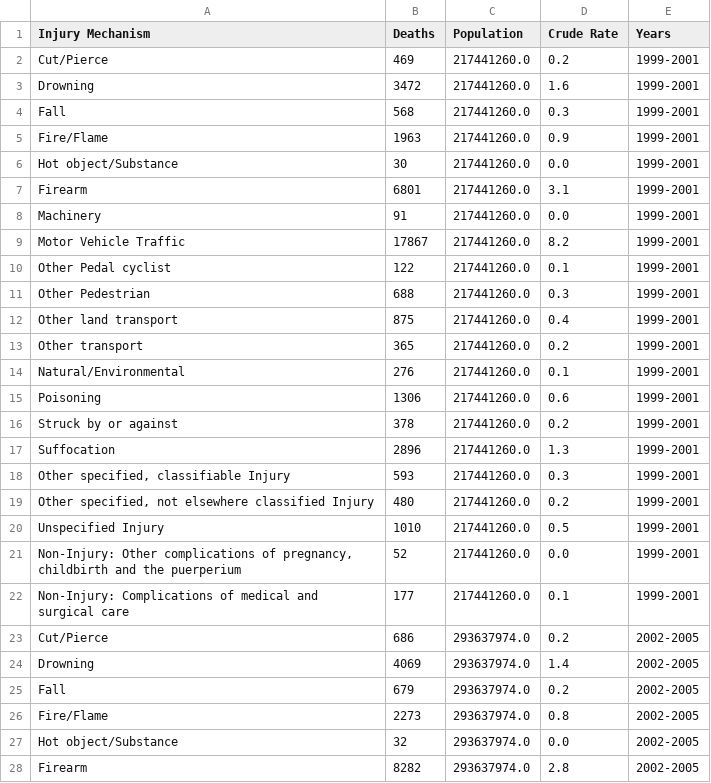
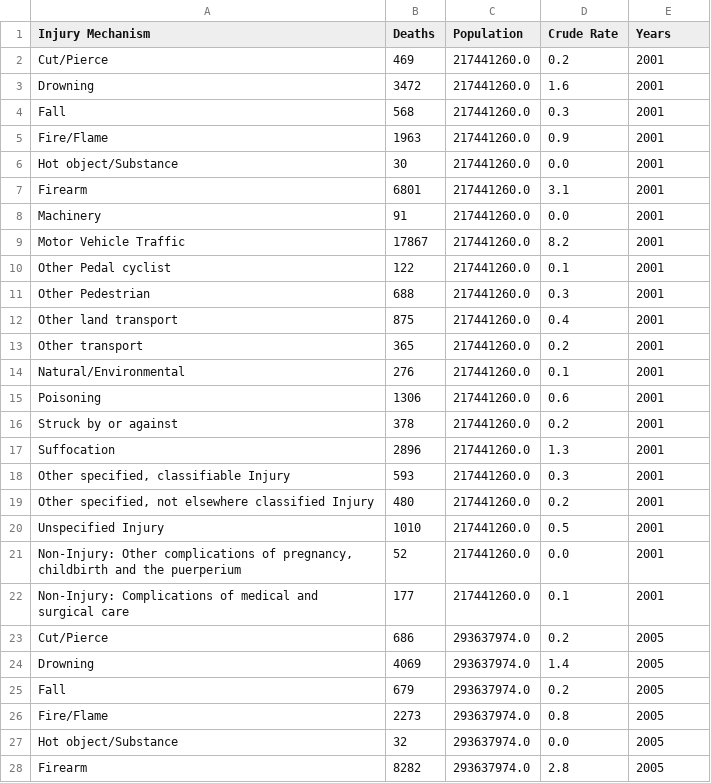
Before and after one commit to shuohuigao/SI-649-Final-Visualizations, a CSV file: deaths_by_cause.csv, drawn as a sheet; only a part is shown; the diff covers the shown part only.

```diff
--- a/deaths_by_cause.csv
+++ b/deaths_by_cause.csv
@@ -1,28 +1,28 @@
 Injury Mechanism,Deaths,Population,Crude Rate,Years
-Cut/Pierce,469,217441260.0,0.2,1999-2001
-Drowning,3472,217441260.0,1.6,1999-2001
-Fall,568,217441260.0,0.3,1999-2001
-Fire/Flame,1963,217441260.0,0.9,1999-2001
-Hot object/Substance,30,217441260.0,0.0,1999-2001
-Firearm,6801,217441260.0,3.1,1999-2001
-Machinery,91,217441260.0,0.0,1999-2001
-Motor Vehicle Traffic,17867,217441260.0,8.2,1999-2001
-Other Pedal cyclist,122,217441260.0,0.1,1999-2001
-Other Pedestrian,688,217441260.0,0.3,1999-2001
-Other land transport,875,217441260.0,0.4,1999-2001
-Other transport,365,217441260.0,0.2,1999-2001
-Natural/Environmental,276,217441260.0,0.1,1999-2001
-Poisoning,1306,217441260.0,0.6,1999-2001
-Struck by or against,378,217441260.0,0.2,1999-2001
-Suffocation,2896,217441260.0,1.3,1999-2001
-"Other specified, classifiable Injury",593,217441260.0,0.3,1999-2001
-"Other specified, not elsewhere classified Injury",480,217441260.0,0.2,1999-2001
-Unspecified Injury,1010,217441260.0,0.5,1999-2001
-"Non-Injury: Other complications of pregnancy, childbirth and the puerperium",52,217441260.0,0.0,1999-2001
-Non-Injury: Complications of medical and surgical care,177,217441260.0,0.1,1999-2001
-Cut/Pierce,686,293637974.0,0.2,2002-2005
-Drowning,4069,293637974.0,1.4,2002-2005
-Fall,679,293637974.0,0.2,2002-2005
-Fire/Flame,2273,293637974.0,0.8,2002-2005
-Hot object/Substance,32,293637974.0,0.0,2002-2005
-Firearm,8282,293637974.0,2.8,2002-2005
+Cut/Pierce,469,217441260.0,0.2,2001
+Drowning,3472,217441260.0,1.6,2001
+Fall,568,217441260.0,0.3,2001
+Fire/Flame,1963,217441260.0,0.9,2001
+Hot object/Substance,30,217441260.0,0.0,2001
+Firearm,6801,217441260.0,3.1,2001
+Machinery,91,217441260.0,0.0,2001
+Motor Vehicle Traffic,17867,217441260.0,8.2,2001
+Other Pedal cyclist,122,217441260.0,0.1,2001
+Other Pedestrian,688,217441260.0,0.3,2001
+Other land transport,875,217441260.0,0.4,2001
+Other transport,365,217441260.0,0.2,2001
+Natural/Environmental,276,217441260.0,0.1,2001
+Poisoning,1306,217441260.0,0.6,2001
+Struck by or against,378,217441260.0,0.2,2001
+Suffocation,2896,217441260.0,1.3,2001
+"Other specified, classifiable Injury",593,217441260.0,0.3,2001
+"Other specified, not elsewhere classified Injury",480,217441260.0,0.2,2001
+Unspecified Injury,1010,217441260.0,0.5,2001
+"Non-Injury: Other complications of pregnancy, childbirth and the puerperium",52,217441260.0,0.0,2001
+Non-Injury: Complications of medical and surgical care,177,217441260.0,0.1,2001
+Cut/Pierce,686,293637974.0,0.2,2005
+Drowning,4069,293637974.0,1.4,2005
+Fall,679,293637974.0,0.2,2005
+Fire/Flame,2273,293637974.0,0.8,2005
+Hot object/Substance,32,293637974.0,0.0,2005
+Firearm,8282,293637974.0,2.8,2005
```
Also changed, not shown: 1 added row, 2 removed rows and 98 edited cells elsewhere in this file, 2 other files.
